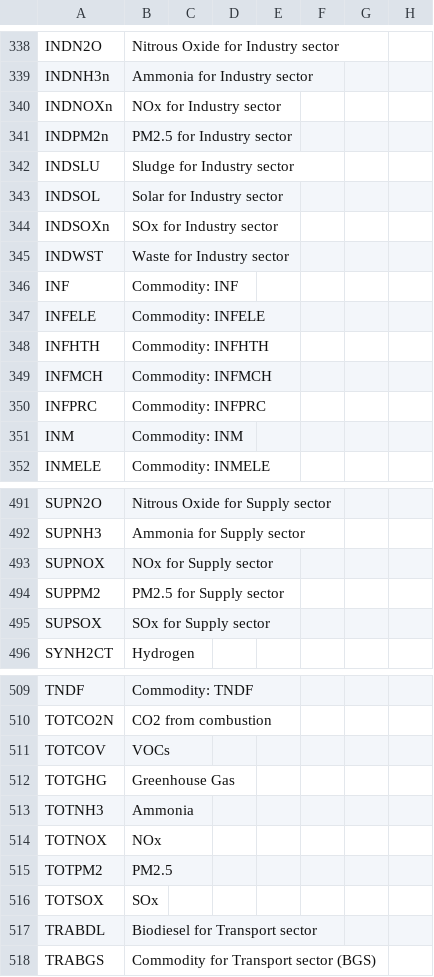
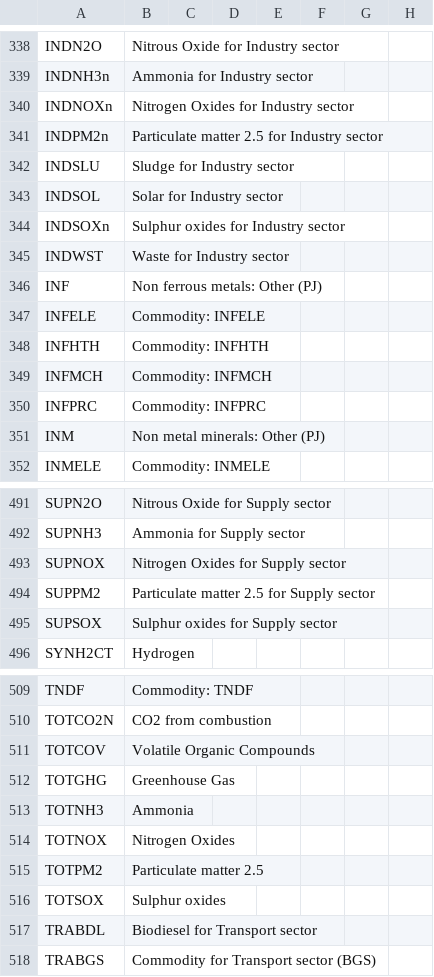
Before and after one commit to IntSusEnergySystems/TIMES_PyPSA, a CSV file: data/commodities.csv, drawn as a sheet; only a part is shown, gaps mark what is left out; the diff covers the shown part only.

```diff
--- a/data/commodities.csv
+++ b/data/commodities.csv
@@ -339,9 +339,9 @@ INDN2O,Nitrous Oxide for Industry sector
 INDNH3n,Ammonia for Industry sector
-INDNOXn,NOx for Industry sector
-INDPM2n,PM2.5 for Industry sector
+INDNOXn,Nitrogen Oxides for Industry sector
+INDPM2n,Particulate matter 2.5 for Industry sector
 INDSLU,Sludge for Industry sector
 INDSOL,Solar for Industry sector
-INDSOXn,SOx for Industry sector
+INDSOXn,Sulphur oxides for Industry sector
 INDWST,Waste for Industry sector
-INF,Commodity: INF
+INF,Non ferrous metals: Other (PJ)
 INFELE,Commodity: INFELE
@@ -350,3 +350,3 @@ INFMCH,Commodity: INFMCH
 INFPRC,Commodity: INFPRC
-INM,Commodity: INM
+INM,Non metal minerals: Other (PJ)
 INMELE,Commodity: INMELE
@@ -492,5 +492,5 @@ SUPN2O,Nitrous Oxide for Supply sector
 SUPNH3,Ammonia for Supply sector
-SUPNOX,NOx for Supply sector
-SUPPM2,PM2.5 for Supply sector
-SUPSOX,SOx for Supply sector
+SUPNOX,Nitrogen Oxides for Supply sector
+SUPPM2,Particulate matter 2.5 for Supply sector
+SUPSOX,Sulphur oxides for Supply sector
 SYNH2CT,Hydrogen
@@ -510,8 +510,8 @@ TNDF,Commodity: TNDF
 TOTCO2N,CO2 from combustion
-TOTCOV,VOCs
+TOTCOV,Volatile Organic Compounds
 TOTGHG,Greenhouse Gas
 TOTNH3,Ammonia
-TOTNOX,NOx
-TOTPM2,PM2.5
-TOTSOX,SOx
+TOTNOX,Nitrogen Oxides
+TOTPM2,Particulate matter 2.5
+TOTSOX,Sulphur oxides
 TRABDL,Biodiesel for Transport sector
```
Also changed, not shown: 46 edited cells elsewhere in this file, data/processes.csv.
